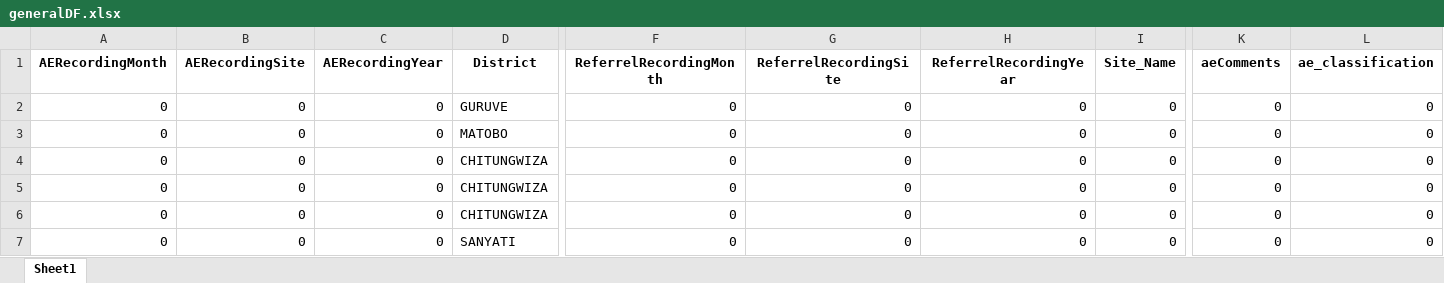
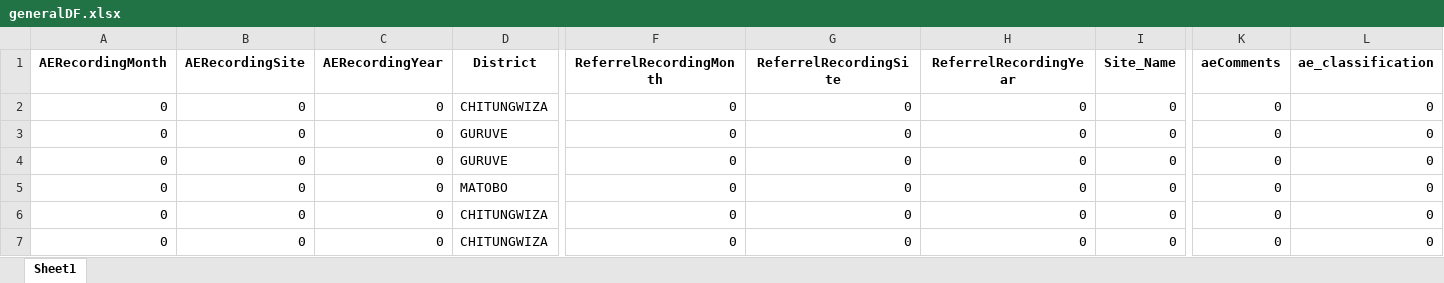
Before and after one commit to ashleymutenha/zazicProgrammaticReport, an Excel workbook: generalDF.xlsx, sheet Sheet1, drawn as a sheet; only a part is shown, gaps mark what is left out; the shorter side is filled out with more unchanged rows; values as stored, in another font and other column widths than the file's, no borders; rows hold the shown columns only; the diff names each change by its address in the sheet, - before the commit and + after, or states it on an @@ line.

```diff
--- a/generalDF.xlsx (sheet Sheet1)
+++ b/generalDF.xlsx (sheet Sheet1)
+row 2: 0 | 0 | 0 | CHITUNGWIZA | 0 | 0 | 0 | 0 | 0 | 0
+row 3: 0 | 0 | 0 | GURUVE | 0 | 0 | 0 | 0 | 0 | 0
```
Also changed, not shown: corrections.xlsx, data.xlsx, 8 other files.
